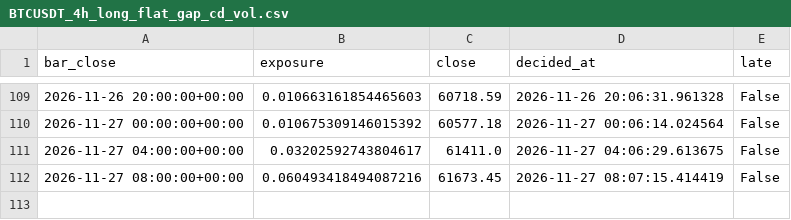
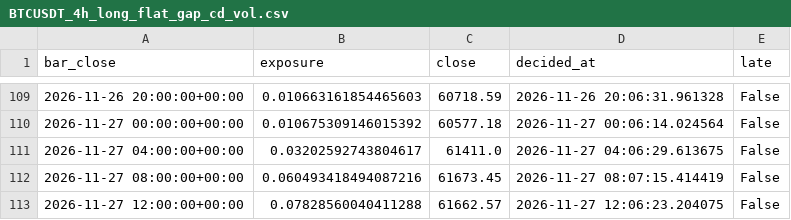
Before and after one commit to joseedson18jc/opensre, a CSV file: quant_desk/paper_backup/BTCUSDT_4h_long_flat_gap_cd_vol.csv, drawn as a sheet; only a part is shown, gaps mark what is left out; the diff names each change by its address in the sheet, - before the commit and + after, or states it on an @@ line.

```diff
--- a/quant_desk/paper_backup/BTCUSDT_4h_long_flat_gap_cd_vol.csv
+++ b/quant_desk/paper_backup/BTCUSDT_4h_long_flat_gap_cd_vol.csv
+row 113: 2026-11-27 12:00:00+00:00 | 0.07828560040411288 | 61662.57 | 2026-11-27 12:06:23.204075 | False
```
